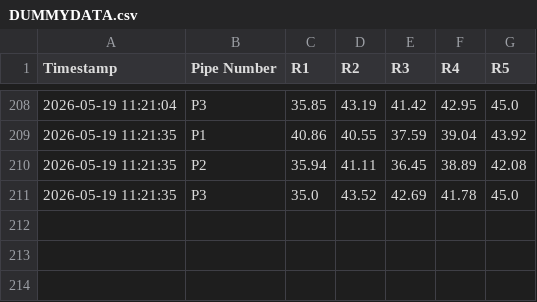
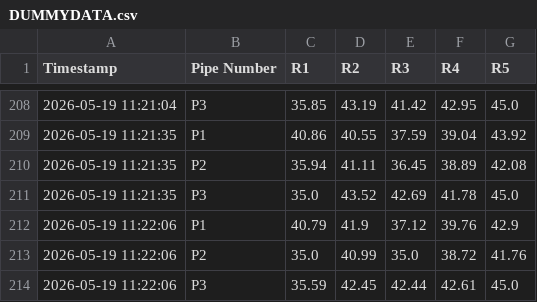
Before and after one commit to ArghaD-SAP/finalrepo, a CSV file: DUMMYDATA.csv, drawn as a sheet; only a part is shown, gaps mark what is left out; the diff names each change by its address in the sheet, - before the commit and + after, or states it on an @@ line.

Commit message:
Data updated at 2026-05-19 11:22:06 IST

```diff
--- a/DUMMYDATA.csv
+++ b/DUMMYDATA.csv
+row 212: 2026-05-19 11:22:06 | P1 | 40.79 | 41.9 | 37.12 | 39.76 | 42.9
+row 213: 2026-05-19 11:22:06 | P2 | 35.0 | 40.99 | 35.0 | 38.72 | 41.76
+row 214: 2026-05-19 11:22:06 | P3 | 35.59 | 42.45 | 42.44 | 42.61 | 45.0
```
